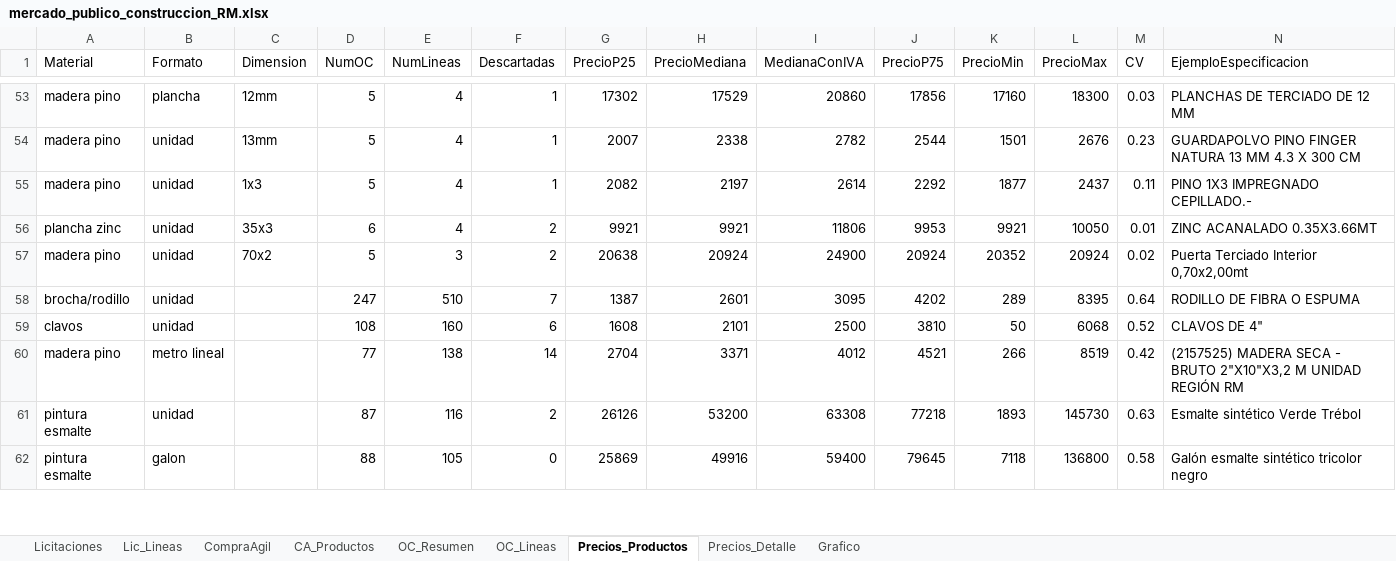
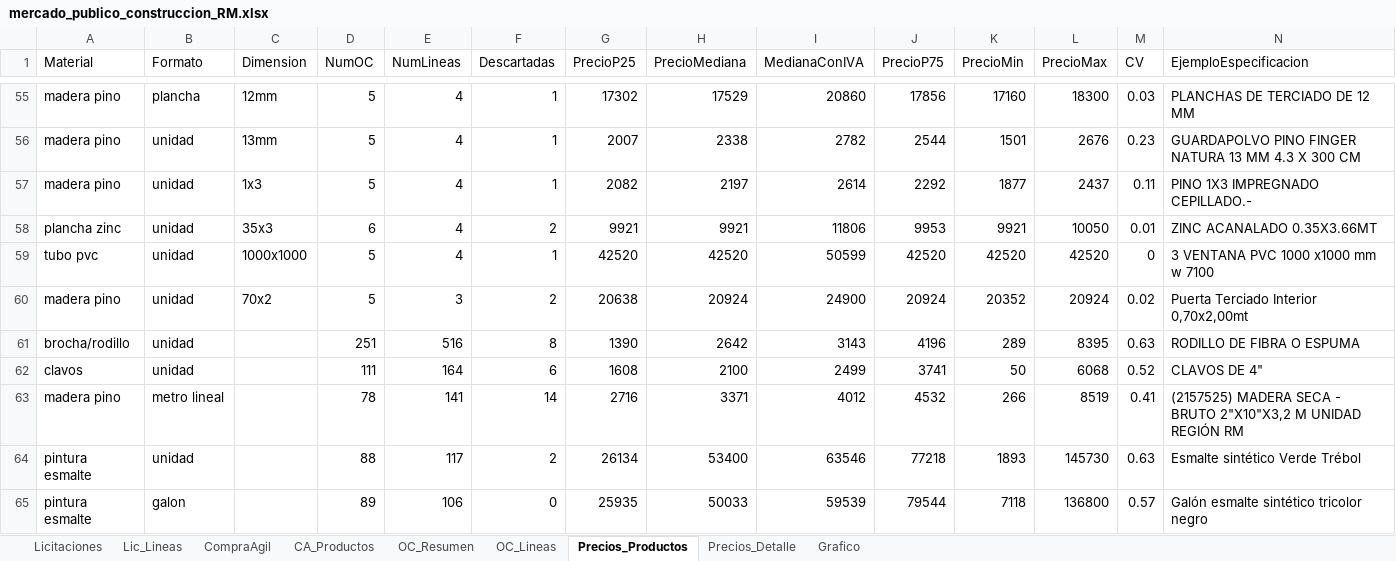
Before and after one commit to tchavarri/monitor-mercado-publico, an Excel workbook: docs/mercado_publico_construccion_RM.xlsx, sheet Precios_Productos, drawn as a sheet; only a part is shown, gaps mark what is left out; values as stored, in another font and other column widths than the file's, no borders; addresses are those after the commit; rows hold the shown columns only; the diff covers the shown part only; the diff names each change by its address in the sheet, - before the commit and + after, or states it on an @@ line.

```diff
--- a/docs/mercado_publico_construccion_RM.xlsx (sheet Precios_Productos)
+++ b/docs/mercado_publico_construccion_RM.xlsx (sheet Precios_Productos)
+row 59: tubo pvc | unidad | 1000x1000 | 5 | 4 | 1 | 42520 | 42520 | 50599 | 42520 | 42520 | 42520 | 0 | 3 VENTANA PVC 1000 x1000 mm w 7100
-D61 (NumOC): 247
+D61 (NumOC): 251
-E61 (NumLineas): 510
+E61 (NumLineas): 516
-F61 (Descartadas): 7
+F61 (Descartadas): 8
-G61 (PrecioP25): 1387
+G61 (PrecioP25): 1390
-H61 (PrecioMediana): 2601
+H61 (PrecioMediana): 2642
-I61 (MedianaConIVA): 3095
+I61 (MedianaConIVA): 3143
-J61 (PrecioP75): 4202
+J61 (PrecioP75): 4196
-M61 (CV): 0.64
+M61 (CV): 0.63
-D62 (NumOC): 108
+D62 (NumOC): 111
-E62 (NumLineas): 160
+E62 (NumLineas): 164
-H62 (PrecioMediana): 2101
+H62 (PrecioMediana): 2100
-I62 (MedianaConIVA): 2500
+I62 (MedianaConIVA): 2499
-J62 (PrecioP75): 3810
+J62 (PrecioP75): 3741
-D63 (NumOC): 77
+D63 (NumOC): 78
-E63 (NumLineas): 138
+E63 (NumLineas): 141
-G63 (PrecioP25): 2704
+G63 (PrecioP25): 2716
-J63 (PrecioP75): 4521
+J63 (PrecioP75): 4532
-M63 (CV): 0.42
+M63 (CV): 0.41
-D64 (NumOC): 87
+D64 (NumOC): 88
-E64 (NumLineas): 116
+E64 (NumLineas): 117
-G64 (PrecioP25): 26126
+G64 (PrecioP25): 26134
-H64 (PrecioMediana): 53200
+H64 (PrecioMediana): 53400
-I64 (MedianaConIVA): 63308
+I64 (MedianaConIVA): 63546
-D65 (NumOC): 88
+D65 (NumOC): 89
-E65 (NumLineas): 105
+E65 (NumLineas): 106
-G65 (PrecioP25): 25869
+G65 (PrecioP25): 25935
-H65 (PrecioMediana): 49916
+H65 (PrecioMediana): 50033
-I65 (MedianaConIVA): 59400
+I65 (MedianaConIVA): 59539
-J65 (PrecioP75): 79645
+J65 (PrecioP75): 79544
-M65 (CV): 0.58
+M65 (CV): 0.57
```
Also changed, not shown: 19 added rows, 16 removed rows and 121 edited cells elsewhere in this sheet, sheet OC_Lineas, sheet Lic_Lineas, sheet OC_Resumen, sheet Precios_Detalle, sheet CA_Productos, sheet CompraAgil, 1 more sheet, charts or pictures, 4 other files.
